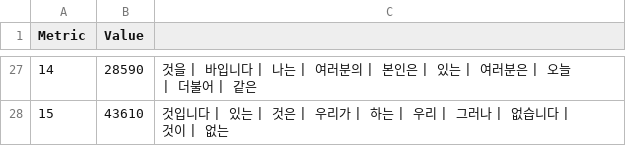
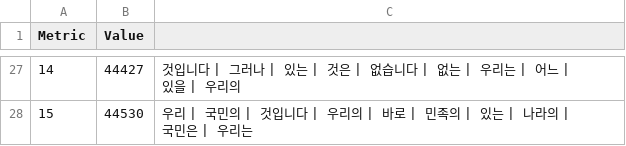
Before and after one commit to MarcelALng/recit_coree_TAL, a TSV file: lda_15topics_results.tsv, drawn as a sheet; only a part is shown, gaps mark what is left out; the diff covers the shown part only; the diff names each change by its address in the sheet, - before the commit and + after, or states it on an @@ line.

```diff
--- a/lda_15topics_results.tsv
+++ b/lda_15topics_results.tsv
-B27 (Value): 28590
+B27 (Value): 44427
-C27: 것을 | 바입니다 | 나는 | 여러분의 | 본인은 | 있는 | 여러분은 | 오늘 | 더불어 | 같은
+C27: 것입니다 | 그러나 | 있는 | 것은 | 없습니다 | 없는 | 우리는 | 어느 | 있을 | 우리의
-B28 (Value): 43610
+B28 (Value): 44530
-C28: 것입니다 | 있는 | 것은 | 우리가 | 하는 | 우리 | 그러나 | 없습니다 | 것이 | 없는
+C28: 우리 | 국민의 | 것입니다 | 우리의 | 바로 | 민족의 | 있는 | 나라의 | 국민은 | 우리는
```
Also changed, not shown: 32 edited cells elsewhere in this file, lda_15topics_results_translated.tsv, lsa_cpu_15topics_results.tsv, 8 other files.
